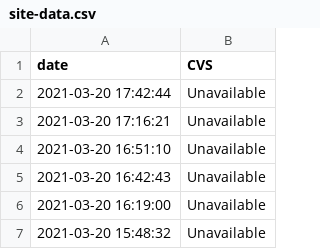
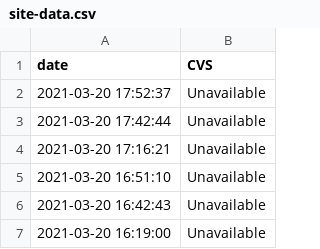
Before and after one commit to kstrauss/CVS_Covid19_CT_Check, a CSV file: data/site-data.csv, drawn as a sheet; only a part is shown; the shorter side is filled out with more unchanged rows.

```diff
--- a/data/site-data.csv
+++ b/data/site-data.csv
@@ -1,2 +1,3 @@
 date,CVS
+2021-03-20 17:52:37,Unavailable
 2021-03-20 17:42:44,Unavailable
```
Also changed, not shown: 1 other file.
